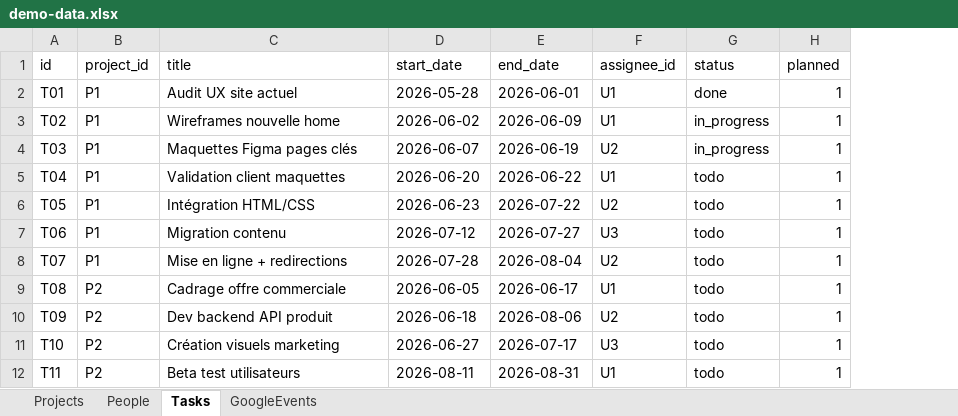
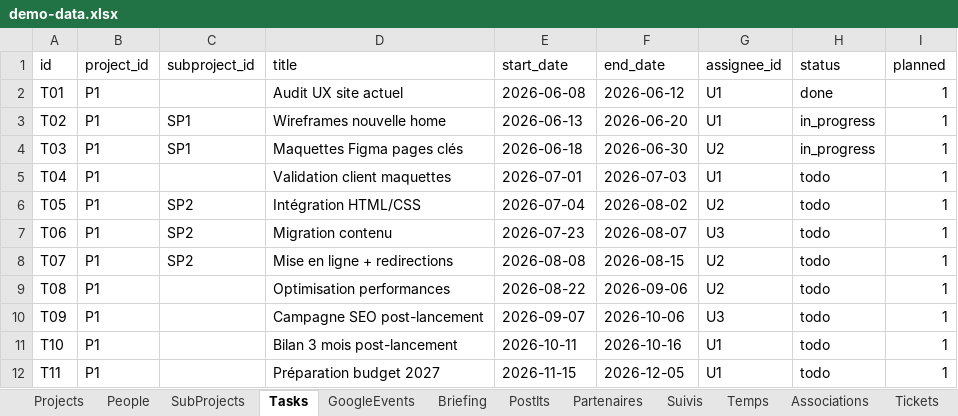
Before and after one commit to gudr-perso/planner, an Excel workbook: public/demo-data.xlsx, sheet Tasks, drawn as a sheet; only a part is shown; values as stored, in another font and other column widths than the file's, no borders; addresses are those after the commit; the diff covers the shown part only; the diff names each change by its address in the sheet, - before the commit and + after, or states it on an @@ line.

```diff
--- a/public/demo-data.xlsx (sheet Tasks)
+++ b/public/demo-data.xlsx (sheet Tasks)
+sheet tab: SubProjects
+sheet tab: Briefing
+sheet tab: PostIts
+sheet tab: Partenaires
+sheet tab: Suivis
+sheet tab: Temps
+sheet tab: Associations
+sheet tab: Tickets
+column C (subproject_id), rows 3-8: SP1 | SP1 |  | SP2 | SP2 | SP2
-E2 (start_date): 2026-05-28
+E2 (start_date): 2026-06-08
-F2 (end_date): 2026-06-01
+F2 (end_date): 2026-06-12
-E3 (start_date): 2026-06-02
+E3 (start_date): 2026-06-13
-F3 (end_date): 2026-06-09
+F3 (end_date): 2026-06-20
-E4 (start_date): 2026-06-07
+E4 (start_date): 2026-06-18
-F4 (end_date): 2026-06-19
+F4 (end_date): 2026-06-30
-E5 (start_date): 2026-06-20
+E5 (start_date): 2026-07-01
-F5 (end_date): 2026-06-22
+F5 (end_date): 2026-07-03
-E6 (start_date): 2026-06-23
+E6 (start_date): 2026-07-04
-F6 (end_date): 2026-07-22
+F6 (end_date): 2026-08-02
-E7 (start_date): 2026-07-12
+E7 (start_date): 2026-07-23
-F7 (end_date): 2026-07-27
+F7 (end_date): 2026-08-07
-E8 (start_date): 2026-07-28
+E8 (start_date): 2026-08-08
-F8 (end_date): 2026-08-04
+F8 (end_date): 2026-08-15
-B9:B12 (project_id): P2
+B9:B12 (project_id): P1
-D9 (title): Cadrage offre commerciale
+D9 (title): Optimisation performances
-E9 (start_date): 2026-06-05
+E9 (start_date): 2026-08-22
-F9 (end_date): 2026-06-17
+F9 (end_date): 2026-09-06
-G9 (assignee_id): U1
+G9 (assignee_id): U2
-D10 (title): Dev backend API produit
+D10 (title): Campagne SEO post-lancement
-E10 (start_date): 2026-06-18
+E10 (start_date): 2026-09-07
-F10 (end_date): 2026-08-06
+F10 (end_date): 2026-10-06
-G10 (assignee_id): U2
+G10 (assignee_id): U3
-D11 (title): Création visuels marketing
+D11 (title): Bilan 3 mois post-lancement
-E11 (start_date): 2026-06-27
+E11 (start_date): 2026-10-11
-F11 (end_date): 2026-07-17
+F11 (end_date): 2026-10-16
-G11 (assignee_id): U3
+G11 (assignee_id): U1
-D12 (title): Beta test utilisateurs
+D12 (title): Préparation budget 2027
-E12 (start_date): 2026-08-11
+E12 (start_date): 2026-11-15
-F12 (end_date): 2026-08-31
+F12 (end_date): 2026-12-05
```
Also changed, not shown: 11 added rows and 34 edited cells elsewhere in this sheet, sheet GoogleEvents, other sheet tabs, 13 other files.
